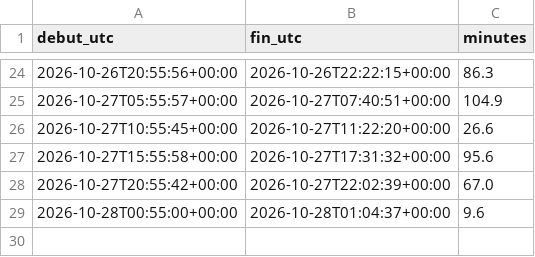
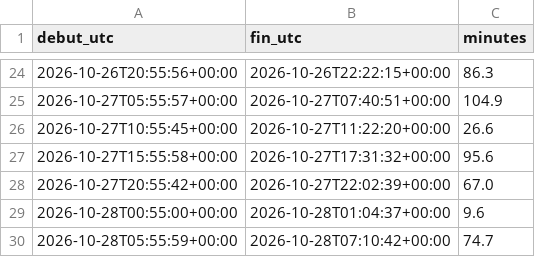
Before and after one commit to r655rkz7bt-stack/Polymarket-autonomus-lab, a CSV file: experiments/budget_chercheur.csv, drawn as a sheet; only a part is shown, gaps mark what is left out.

```diff
--- a/experiments/budget_chercheur.csv
+++ b/experiments/budget_chercheur.csv
@@ -29 +29,2 @@ debut_utc,fin_utc,minutes
 2026-10-28T00:55:00+00:00,2026-10-28T01:04:37+00:00,9.6
+2026-10-28T05:55:59+00:00,2026-10-28T07:10:42+00:00,74.7
```
Also changed, not shown: 19 other files.
